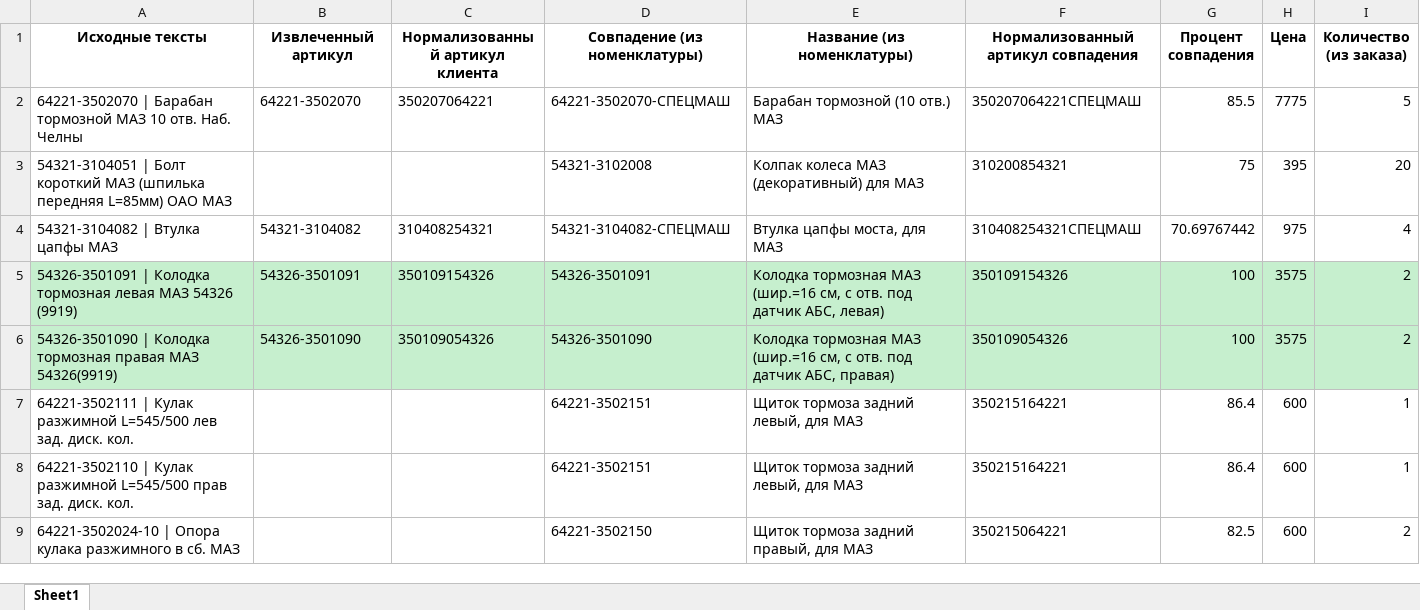
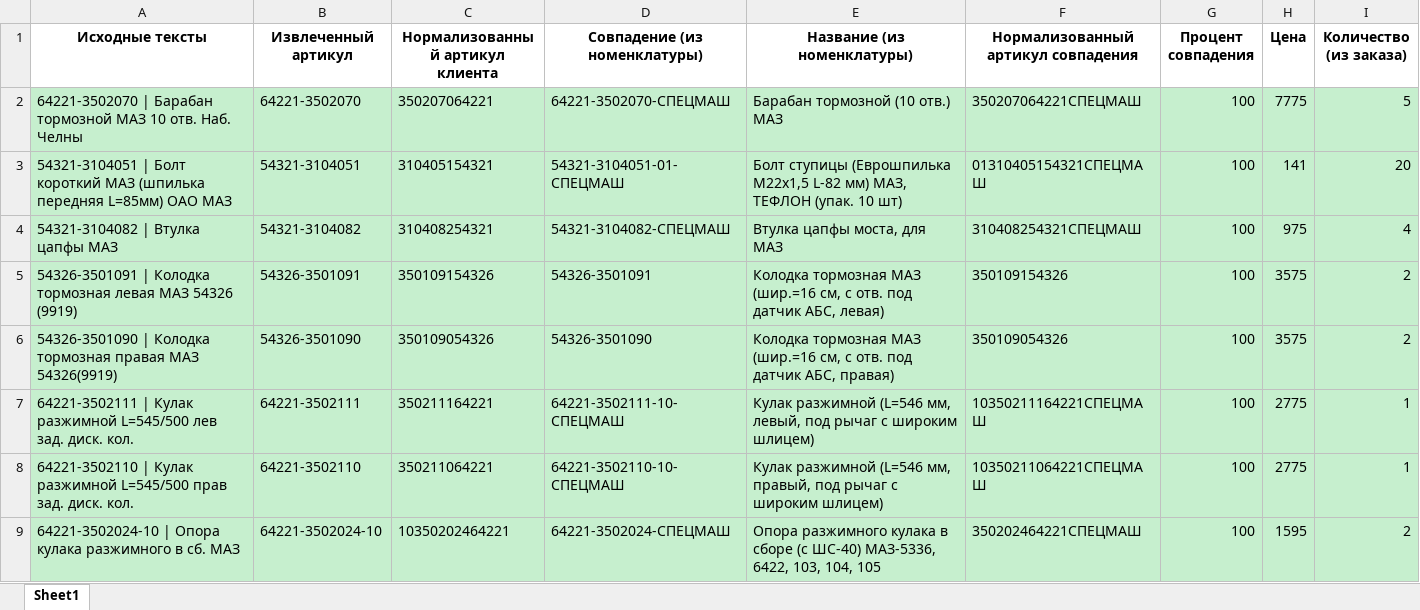
Before and after one commit to SchurupIK72/pricelistparser-v2, an Excel workbook: resmaz.xlsx, sheet Sheet1, drawn as a sheet; only a part is shown; values as stored, in another font and other column widths than the file's, no borders; the diff covers the shown part only; the diff names each change by its address in the sheet, - before the commit and + after, or states it on an @@ line.

```diff
--- a/resmaz.xlsx (sheet Sheet1)
+++ b/resmaz.xlsx (sheet Sheet1)
-A2:I4 fill: none
+A2:I4 fill: #C6EFCE
-G2 (Процент совпадения): 85.5
+G2 (Процент совпадения): 100
-B3 (Извлеченный артикул): (empty)
+B3 (Извлеченный артикул): 54321-3104051
-C3 (Нормализованный артикул клиента): (empty)
+C3 (Нормализованный артикул клиента): 310405154321
-D3 (Совпадение (из номенклатуры)): 54321-3102008
+D3 (Совпадение (из номенклатуры)): 54321-3104051-01-СПЕЦМАШ
-E3 (Название (из номенклатуры)): Колпак колеса МАЗ (декоративный) для МАЗ
+E3 (Название (из номенклатуры)): Болт ступицы (Еврошпилька М22х1,5 L-82 мм) МАЗ, ТЕФЛОН (упак. 10 шт)
-F3: 310200854321
+F3: 01310405154321СПЕЦМАШ
-G3 (Процент совпадения): 75
+G3 (Процент совпадения): 100
-H3 (Цена): 395
+H3 (Цена): 141
-G4 (Процент совпадения): 70.69767442
+G4 (Процент совпадения): 100
-A7:I9 fill: none
+A7:I9 fill: #C6EFCE
-B7 (Извлеченный артикул): (empty)
+B7 (Извлеченный артикул): 64221-3502111
-C7 (Нормализованный артикул клиента): (empty)
+C7 (Нормализованный артикул клиента): 350211164221
-D7 (Совпадение (из номенклатуры)): 64221-3502151
+D7 (Совпадение (из номенклатуры)): 64221-3502111-10-СПЕЦМАШ
-E7 (Название (из номенклатуры)): Щиток тормоза задний левый, для МАЗ
+E7 (Название (из номенклатуры)): Кулак разжимной (L=546 мм, левый, под рычаг с широким шлицем)
-F7: 350215164221
+F7: 10350211164221СПЕЦМАШ
-G7:G8 (Процент совпадения): 86.4
+G7:G8 (Процент совпадения): 100
-H7:H8 (Цена): 600
+H7:H8 (Цена): 2775
-B8 (Извлеченный артикул): (empty)
+B8 (Извлеченный артикул): 64221-3502110
-C8 (Нормализованный артикул клиента): (empty)
+C8 (Нормализованный артикул клиента): 350211064221
-D8 (Совпадение (из номенклатуры)): 64221-3502151
+D8 (Совпадение (из номенклатуры)): 64221-3502110-10-СПЕЦМАШ
-E8 (Название (из номенклатуры)): Щиток тормоза задний левый, для МАЗ
+E8 (Название (из номенклатуры)): Кулак разжимной (L=546 мм, правый, под рычаг с широким шлицем)
-F8: 350215164221
+F8: 10350211064221СПЕЦМАШ
-B9 (Извлеченный артикул): (empty)
+B9 (Извлеченный артикул): 64221-3502024-10
-C9 (Нормализованный артикул клиента): (empty)
+C9 (Нормализованный артикул клиента): 10350202464221
-D9 (Совпадение (из номенклатуры)): 64221-3502150
+D9 (Совпадение (из номенклатуры)): 64221-3502024-СПЕЦМАШ
-E9 (Название (из номенклатуры)): Щиток тормоза задний правый, для МАЗ
+E9 (Название (из номенклатуры)): Опора разжимного кулака в сборе (с ШС-40) МАЗ-5336, 6422, 103, 104, 105
-F9: 350215064221
+F9: 350202464221СПЕЦМАШ
-G9 (Процент совпадения): 82.5
+G9 (Процент совпадения): 100
-H9 (Цена): 600
+H9 (Цена): 1595
```
Also changed, not shown: 13 edited cells and cell formats elsewhere in this sheet, resapolon.xlsx, resclient.xlsx, 9 other files.
